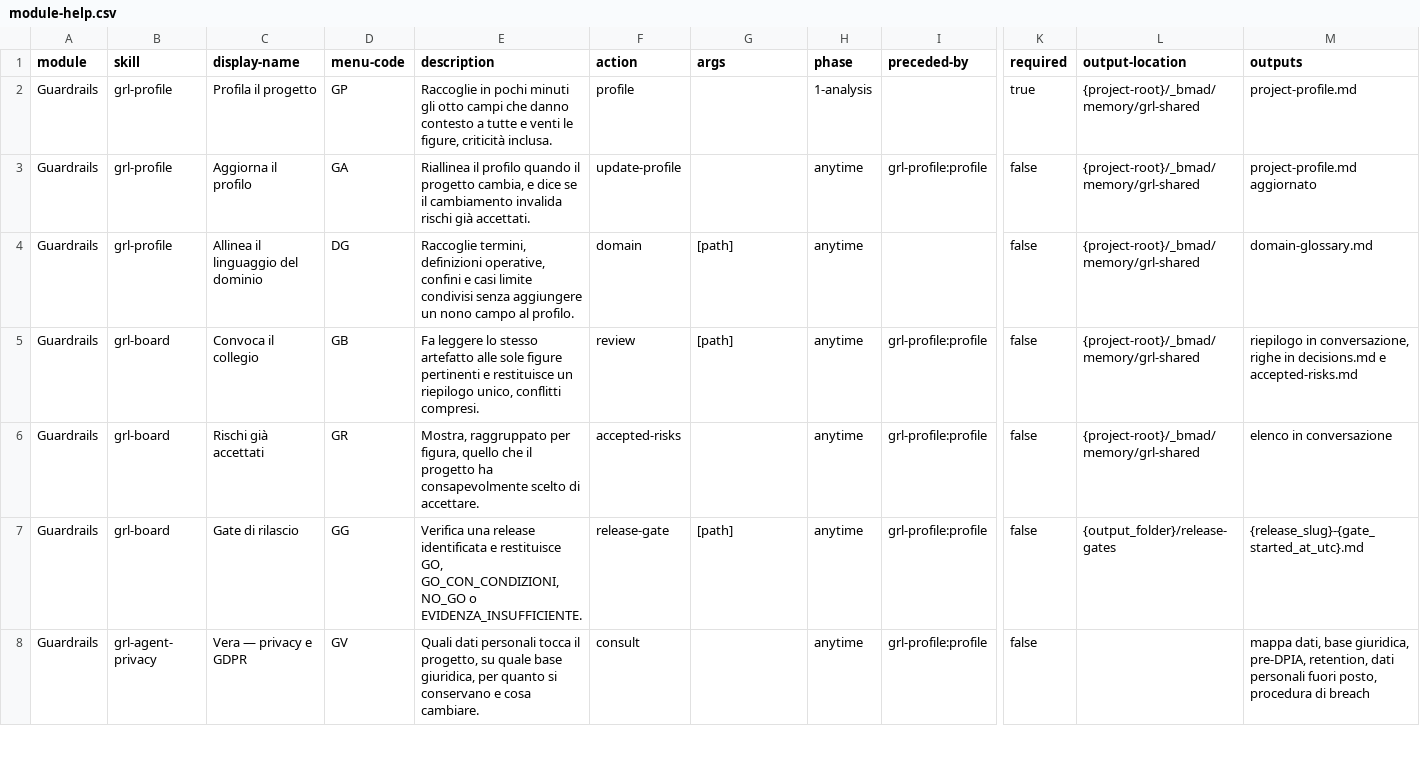
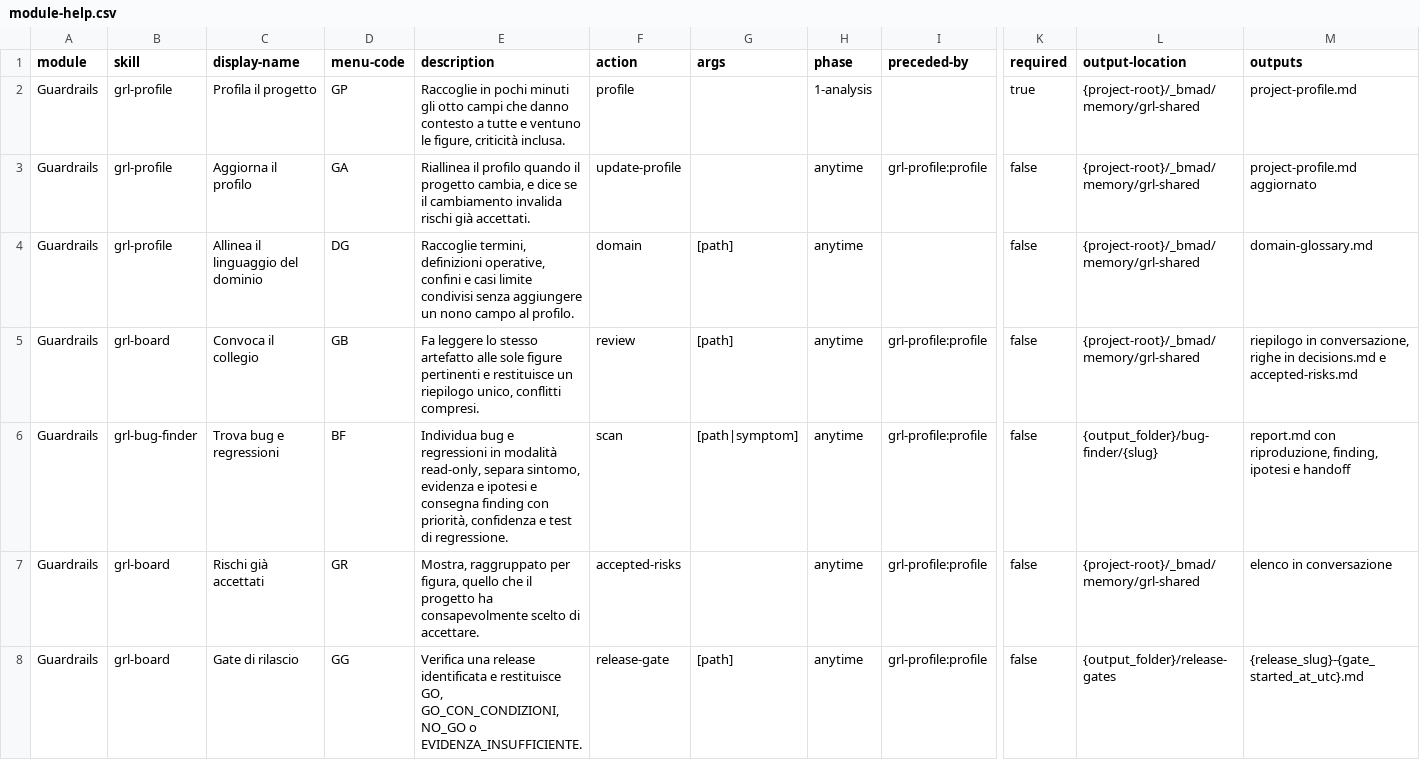
Before and after one commit to mlarese/bmad-module-guardrails, a CSV file: src/module-help.csv, drawn as a sheet; only a part is shown, gaps mark what is left out; the shorter side is filled out with more unchanged rows; rows hold the shown columns only; the diff names each change by its address in the sheet, - before the commit and + after, or states it on an @@ line.

```diff
--- a/src/module-help.csv
+++ b/src/module-help.csv
-E2 (description): …tutte e venti le figure,…
+E2 (description): …tutte e ventuno le figure,…
+row 6: Guardrails | grl-bug-finder | Trova bug e regressioni | BF | Individua bug e regressioni in modalità read-only, separa sintomo, evidenza e ipotesi e consegna finding con priorità, confidenza e test di regressione. | scan | [path|symptom] | anytime | grl-profile:profile | false | {output_folder}/bug-finder/{slug} | report.md con riproduzione, finding, ipotesi e handoff
```
Also changed, not shown: 19 other files.
